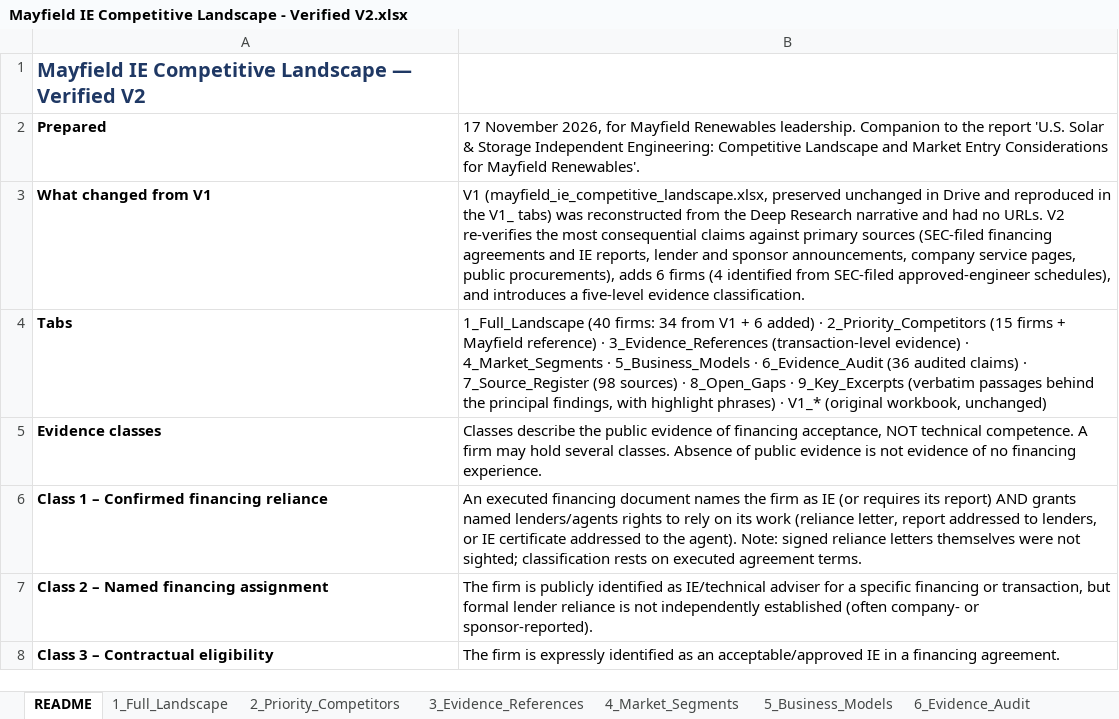
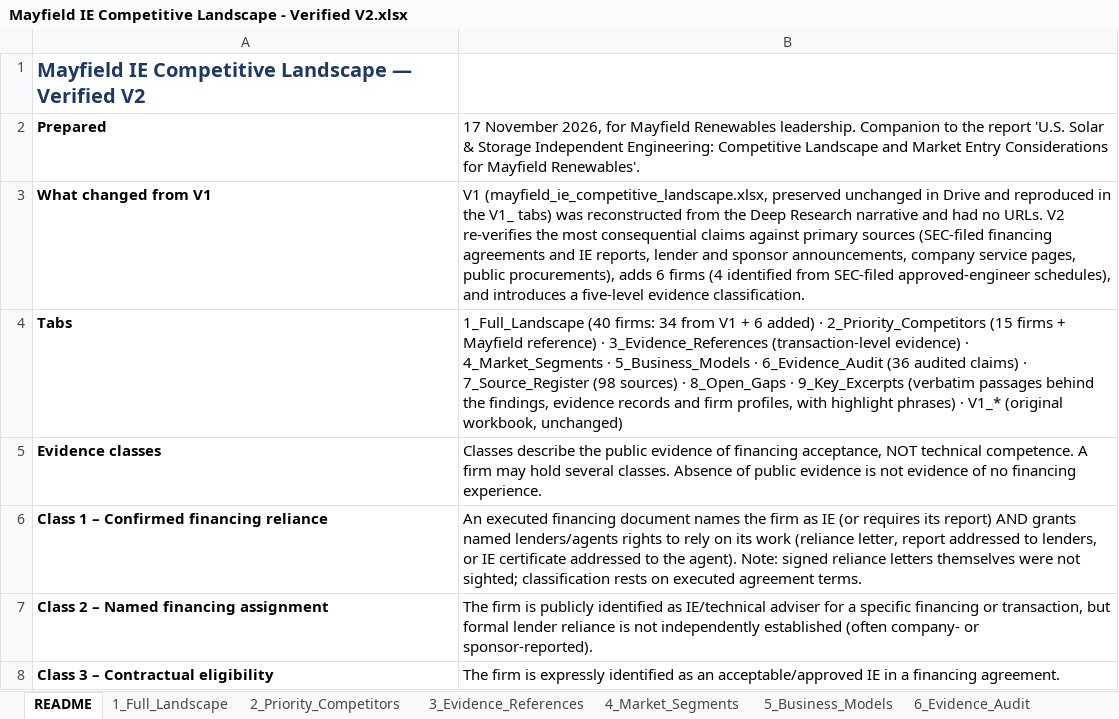
Before and after one commit to ferrerap/Scratch, an Excel workbook: mayfield-ie-research/Mayfield IE Competitive Landscape - Verified V2.xlsx, sheet README, drawn as a sheet; only a part is shown; values as stored, in another font and other column widths than the file's, no borders; the diff names each change by its address in the sheet, - before the commit and + after, or states it on an @@ line.

```diff
--- a/mayfield-ie-research/Mayfield IE Competitive Landscape - Verified V2.xlsx (sheet README)
+++ b/mayfield-ie-research/Mayfield IE Competitive Landscape - Verified V2.xlsx (sheet README)
-B4: …behind the principal findings, with highlight…
+B4: …behind the findings, evidence records and firm profiles, with highlight…
```
Also changed, not shown: sheet 9_Key_Excerpts, sheet 3_Evidence_References, sheet 1_Full_Landscape, sheet 2_Priority_Competitors, 12 other files.
